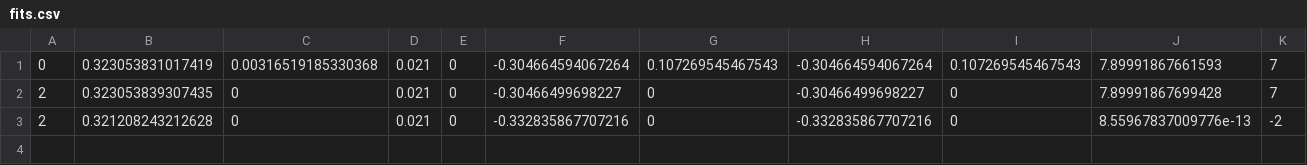
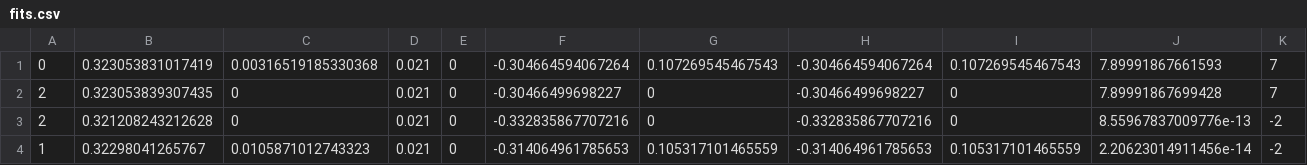
Before and after one commit to phd-dirk/FESR, a CSV file: fits.csv, drawn as a sheet; only a part is shown; rows hold the shown columns only; the diff names each change by its address in the sheet, - before the commit and + after, or states it on an @@ line.

```diff
--- a/fits.csv
+++ b/fits.csv
+row 4: 1 | 0.32298041265767 | 0.0105871012743323 | 0.021 | 0 | -0.314064961785653 | 0.105317101465559 | -0.314064961785653 | 0.105317101465559 | 2.20623014911456e-14 | -2
```
Also changed, not shown: 5 other files.
